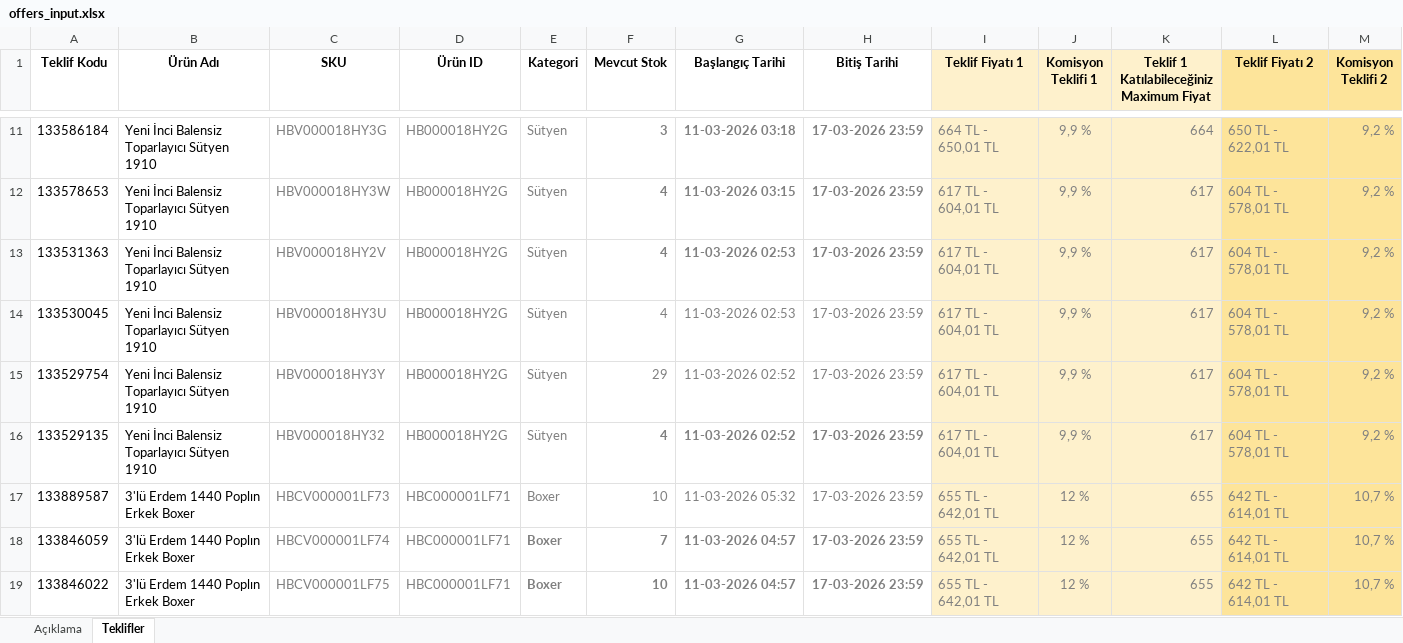
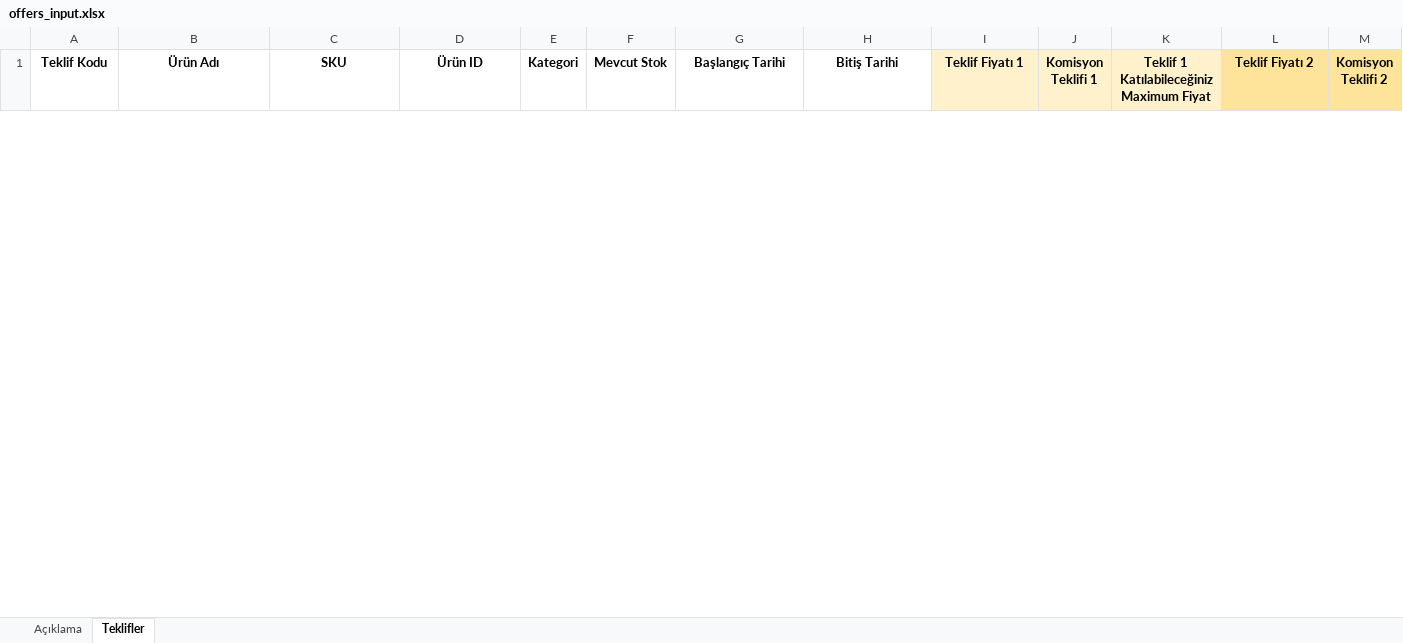
Before and after one commit to muhammedkalabasi10/pricing-toolkit, an Excel workbook: offers_input.xlsx, sheet Teklifler, drawn as a sheet; only a part is shown, gaps mark what is left out; values as stored, in another font and other column widths than the file's, no borders; removed rows and columns are numbered as before the commit, all else as after; rows hold the shown columns only; the diff covers the shown part only; the diff names each change by its address in the sheet, - before the commit and + after, or states it on an @@ line.

```diff
--- a/offers_input.xlsx (sheet Teklifler)
+++ b/offers_input.xlsx (sheet Teklifler)
-row 11: 133586184 | Yeni İnci Balensiz Toparlayıcı Sütyen 1910 | HBV000018HY3G | HB000018HY2G | Sütyen | 3 | 11-03-2026 03:18 | 17-03-2026 23:59 | 664 TL - 650,01 TL | 9,9 % | 664 | 650 TL - 622,01 TL | 9,2 %
-row 12: 133578653 | Yeni İnci Balensiz Toparlayıcı Sütyen 1910 | HBV000018HY3W | HB000018HY2G | Sütyen | 4 | 11-03-2026 03:15 | 17-03-2026 23:59 | 617 TL - 604,01 TL | 9,9 % | 617 | 604 TL - 578,01 TL | 9,2 %
-row 13: 133531363 | Yeni İnci Balensiz Toparlayıcı Sütyen 1910 | HBV000018HY2V | HB000018HY2G | Sütyen | 4 | 11-03-2026 02:53 | 17-03-2026 23:59 | 617 TL - 604,01 TL | 9,9 % | 617 | 604 TL - 578,01 TL | 9,2 %
-row 14: 133530045 | Yeni İnci Balensiz Toparlayıcı Sütyen 1910 | HBV000018HY3U | HB000018HY2G | Sütyen | 4 | 11-03-2026 02:53 | 17-03-2026 23:59 | 617 TL - 604,01 TL | 9,9 % | 617 | 604 TL - 578,01 TL | 9,2 %
-row 15: 133529754 | Yeni İnci Balensiz Toparlayıcı Sütyen 1910 | HBV000018HY3Y | HB000018HY2G | Sütyen | 29 | 11-03-2026 02:52 | 17-03-2026 23:59 | 617 TL - 604,01 TL | 9,9 % | 617 | 604 TL - 578,01 TL | 9,2 %
-row 16: 133529135 | Yeni İnci Balensiz Toparlayıcı Sütyen 1910 | HBV000018HY32 | HB000018HY2G | Sütyen | 4 | 11-03-2026 02:52 | 17-03-2026 23:59 | 617 TL - 604,01 TL | 9,9 % | 617 | 604 TL - 578,01 TL | 9,2 %
-row 17: 133889587 | 3'lü Erdem 1440 Poplın Erkek Boxer | HBCV000001LF73 | HBC000001LF71 | Boxer | 10 | 11-03-2026 05:32 | 17-03-2026 23:59 | 655 TL - 642,01 TL | 12 % | 655 | 642 TL - 614,01 TL | 10,7 %
-row 18: 133846059 | 3'lü Erdem 1440 Poplın Erkek Boxer | HBCV000001LF74 | HBC000001LF71 | Boxer | 7 | 11-03-2026 04:57 | 17-03-2026 23:59 | 655 TL - 642,01 TL | 12 % | 655 | 642 TL - 614,01 TL | 10,7 %
-row 19: 133846022 | 3'lü Erdem 1440 Poplın Erkek Boxer | HBCV000001LF75 | HBC000001LF71 | Boxer | 10 | 11-03-2026 04:57 | 17-03-2026 23:59 | 655 TL - 642,01 TL | 12 % | 655 | 642 TL - 614,01 TL | 10,7 %
```
Also changed, not shown: 55 added rows and 33 removed rows elsewhere in this sheet, offers_output.xlsx, 27 other files.
